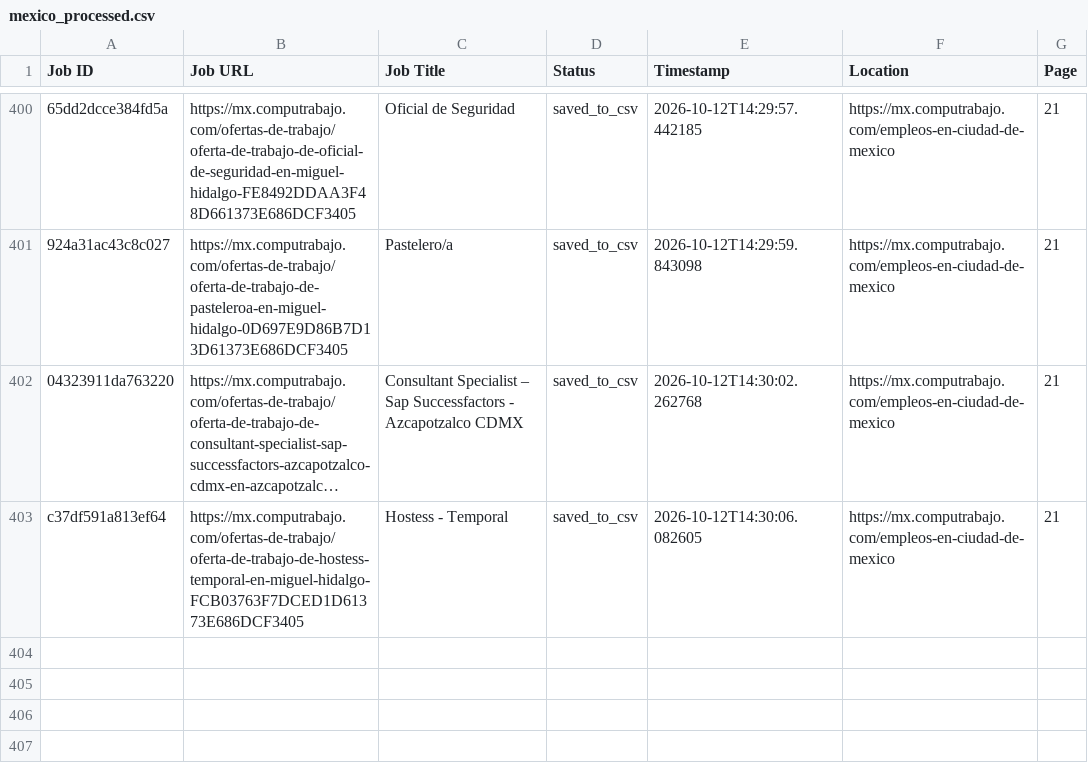
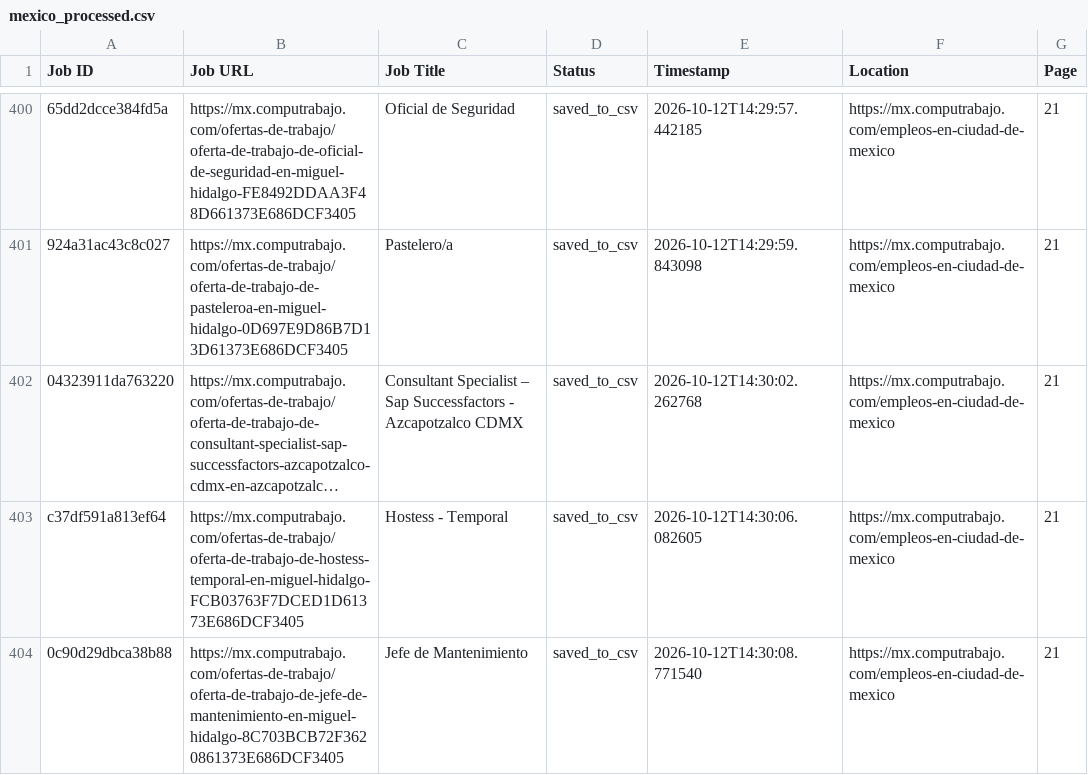
Before and after one commit to liliankason/computrabajo_mexico_scraper, a CSV file: mexico_processed.csv, drawn as a sheet; only a part is shown, gaps mark what is left out; long unchanged cells end in …; the diff names each change by its address in the sheet, - before the commit and + after, or states it on an @@ line.

```diff
--- a/mexico_processed.csv
+++ b/mexico_processed.csv
+row 404: 0c90d29dbca38b88 | https://mx.computrabajo.com/ofertas-de-trabajo/oferta-de-trabajo-de-jefe-de-mantenimiento-en-miguel-hidalgo-8C703BCB72F3620861373E686DCF3405 | Jefe de Mantenimiento | saved_to_csv | 2026-10-12T14:30:08.771540 | https://mx.computrabajo.com/empleos-en-ciudad-de-mexico | 21
```
Also changed, not shown: mexico_scraped_jobs.csv, 1 other file.
